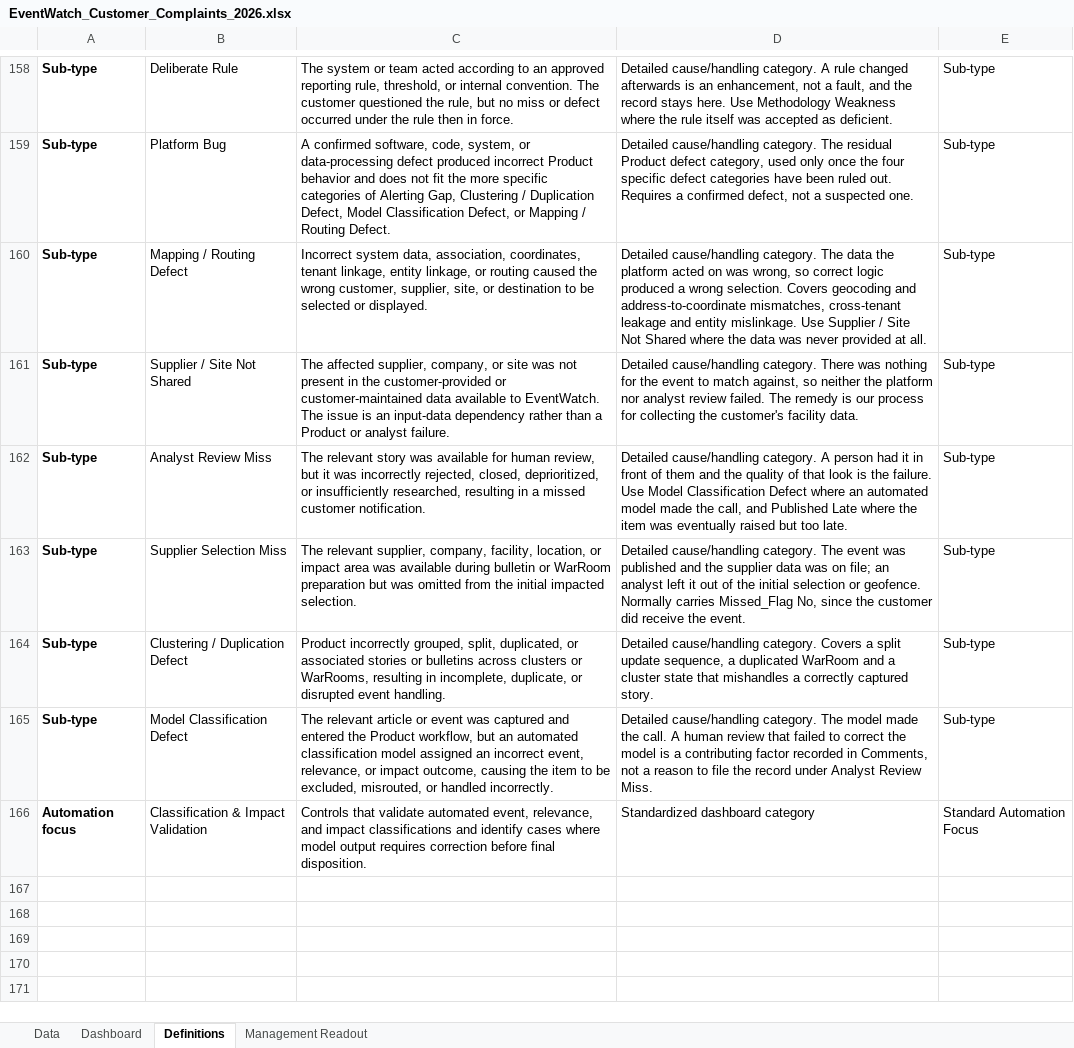
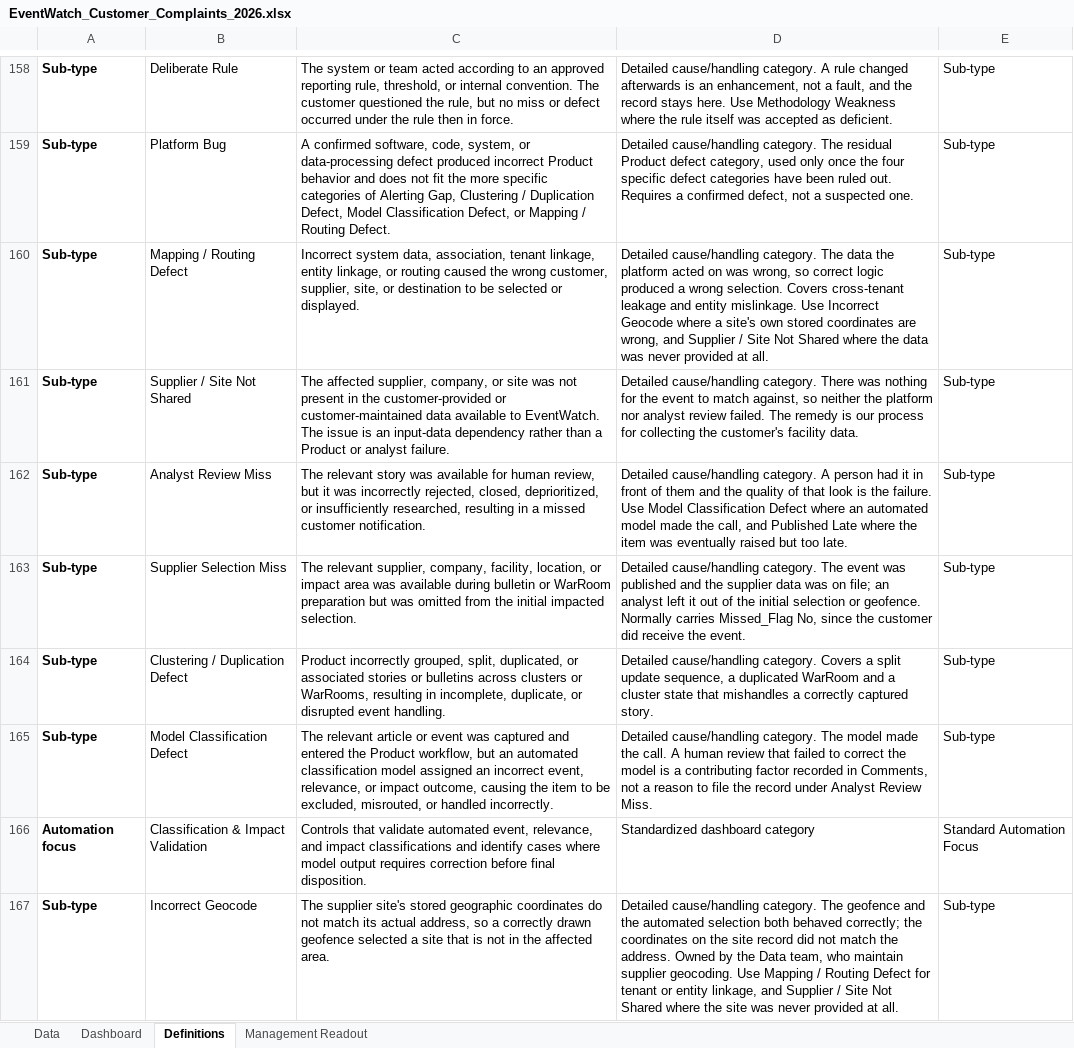
Before and after one commit to sangrambarger/EventWatch_Customer_Complaints, an Excel workbook: EventWatch_Customer_Complaints_2026.xlsx, sheet Definitions, drawn as a sheet; only a part is shown, gaps mark what is left out; values as stored, in another font and other column widths than the file's, no borders; table styles not drawn; the diff names each change by its address in the sheet, - before the commit and + after, or states it on an @@ line.

```diff
--- a/EventWatch_Customer_Complaints_2026.xlsx (sheet Definitions)
+++ b/EventWatch_Customer_Complaints_2026.xlsx (sheet Definitions)
-C160: …data, association, coordinates, tenant linkage,…
+C160: …data, association, tenant linkage,…
-D160: …selection. Covers geocoding and address-to-coordinate mismatches, cross-tenant leakage and entity mislinkage. Use Supplier /…
+D160: …selection. Covers cross-tenant leakage and entity mislinkage. Use Incorrect Geocode where a site's own stored coordinates are wrong, and Supplier /…
+row 167: Sub-type | Incorrect Geocode | The supplier site's stored geographic coordinates do not match its actual address, so a correctly drawn geofence selected a site that is not in the affected area. | Detailed cause/handling category. The geofence and the automated selection both behaved correctly; the coordinates on the site record did not match the address. Owned by the Data team, who maintain supplier geocoding. Use Mapping / Routing Defect for tenant or entity linkage, and Supplier / Site Not Shared where the site was never provided at all. | Sub-type
```
Also changed, not shown: 1 other file.
